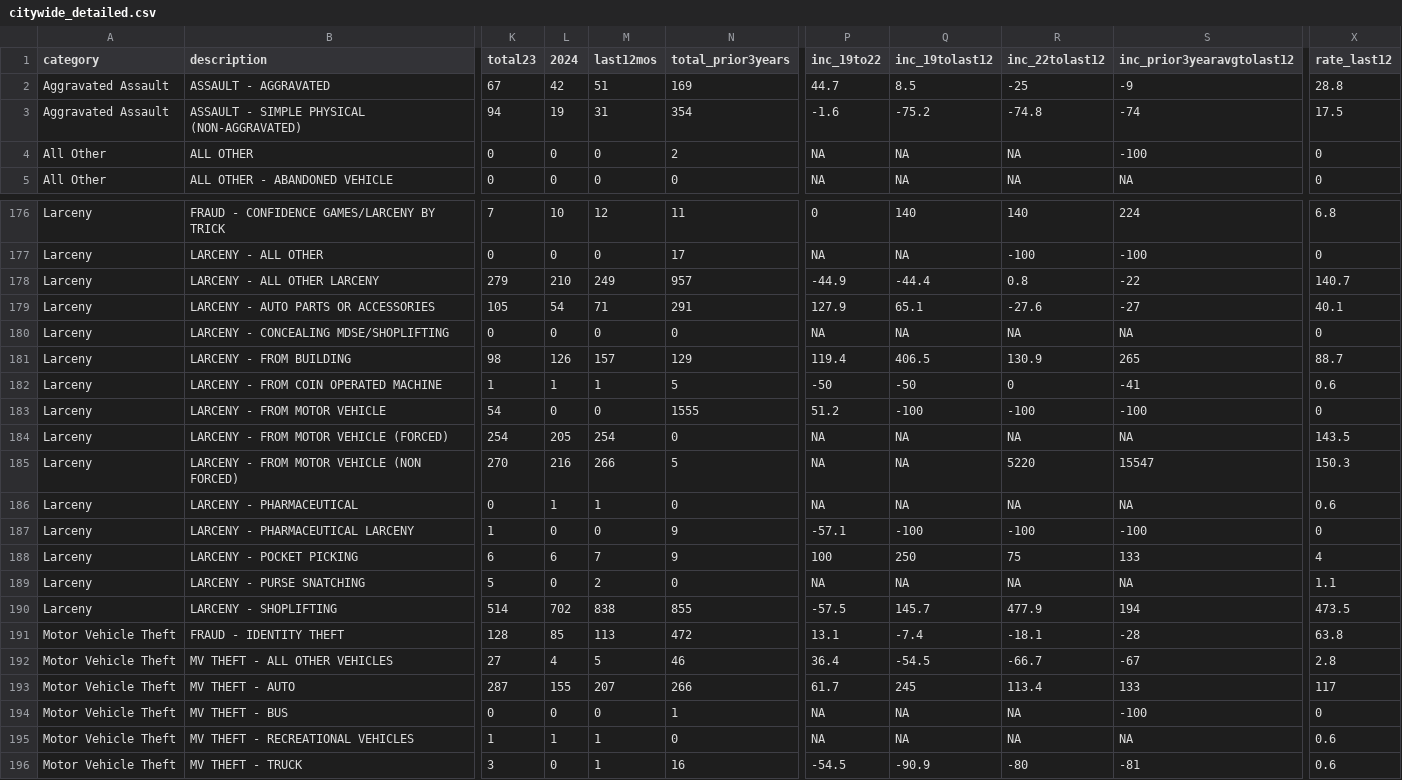
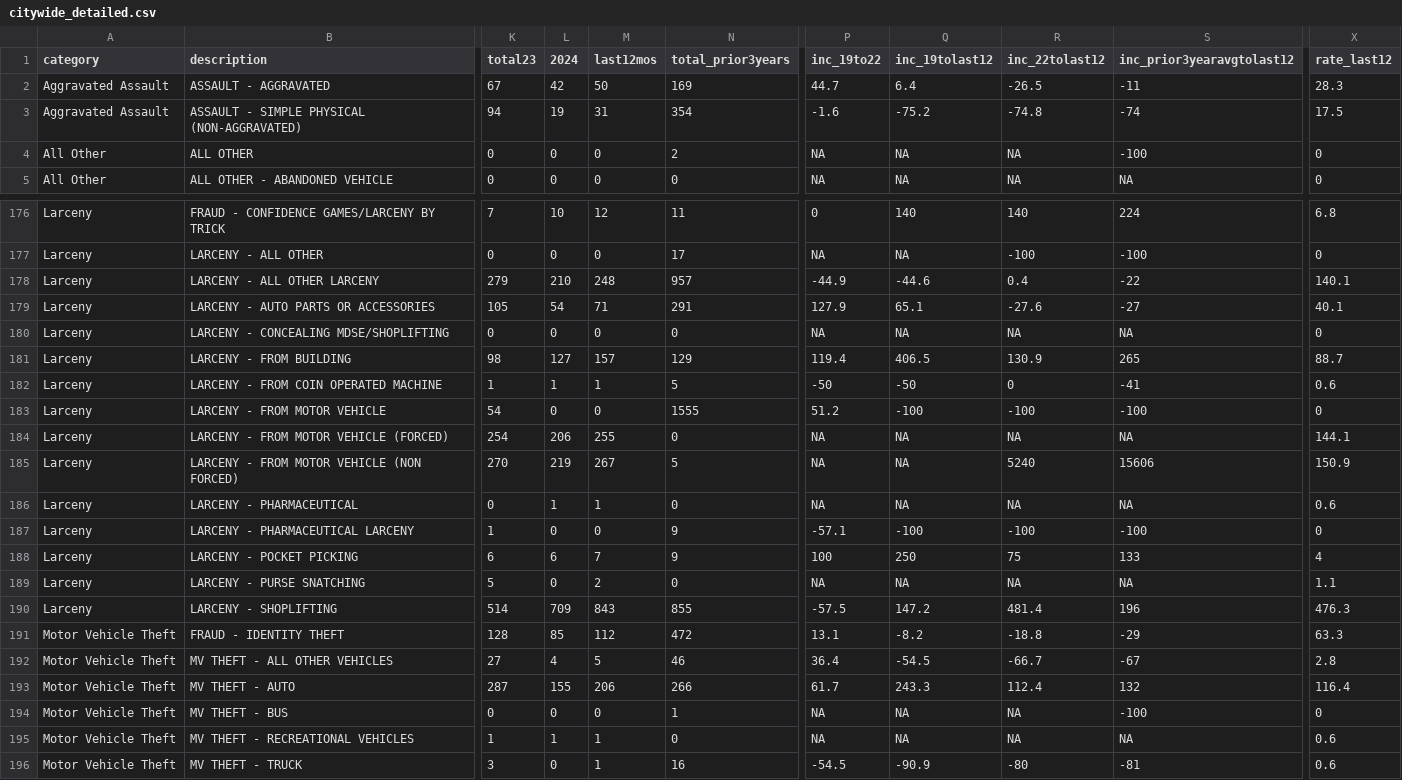
Before and after one commit to abcotvdata/safetytracker_cary, a CSV file: data/output/city/citywide_detailed.csv, drawn as a sheet; only a part is shown, gaps mark what is left out; the diff covers the shown part only; the diff names each change by its address in the sheet, - before the commit and + after, or states it on an @@ line.

Commit message:
New crime data collected

```diff
--- a/data/output/city/citywide_detailed.csv
+++ b/data/output/city/citywide_detailed.csv
-M2 (last12mos): 51
+M2 (last12mos): 50
-Q2 (inc_19tolast12): 8.5
+Q2 (inc_19tolast12): 6.4
-R2 (inc_22tolast12): -25
+R2 (inc_22tolast12): -26.5
-S2 (inc_prior3yearavgtolast12): -9
+S2 (inc_prior3yearavgtolast12): -11
-X2 (rate_last12): 28.8
+X2 (rate_last12): 28.3
-M178 (last12mos): 249
+M178 (last12mos): 248
-Q178 (inc_19tolast12): -44.4
+Q178 (inc_19tolast12): -44.6
-R178 (inc_22tolast12): 0.8
+R178 (inc_22tolast12): 0.4
-X178 (rate_last12): 140.7
+X178 (rate_last12): 140.1
-L181 (2024): 126
+L181 (2024): 127
-L184 (2024): 205
+L184 (2024): 206
-M184 (last12mos): 254
+M184 (last12mos): 255
-X184 (rate_last12): 143.5
+X184 (rate_last12): 144.1
-L185 (2024): 216
+L185 (2024): 219
-M185 (last12mos): 266
+M185 (last12mos): 267
-R185 (inc_22tolast12): 5220
+R185 (inc_22tolast12): 5240
-S185 (inc_prior3yearavgtolast12): 15547
+S185 (inc_prior3yearavgtolast12): 15606
-X185 (rate_last12): 150.3
+X185 (rate_last12): 150.9
-L190 (2024): 702
+L190 (2024): 709
-M190 (last12mos): 838
+M190 (last12mos): 843
-Q190 (inc_19tolast12): 145.7
+Q190 (inc_19tolast12): 147.2
-R190 (inc_22tolast12): 477.9
+R190 (inc_22tolast12): 481.4
-S190 (inc_prior3yearavgtolast12): 194
+S190 (inc_prior3yearavgtolast12): 196
-X190 (rate_last12): 473.5
+X190 (rate_last12): 476.3
-M191 (last12mos): 113
+M191 (last12mos): 112
-Q191 (inc_19tolast12): -7.4
+Q191 (inc_19tolast12): -8.2
-R191 (inc_22tolast12): -18.1
+R191 (inc_22tolast12): -18.8
-S191 (inc_prior3yearavgtolast12): -28
+S191 (inc_prior3yearavgtolast12): -29
-X191 (rate_last12): 63.8
+X191 (rate_last12): 63.3
-M193 (last12mos): 207
+M193 (last12mos): 206
-Q193 (inc_19tolast12): 245
+Q193 (inc_19tolast12): 243.3
-R193 (inc_22tolast12): 113.4
+R193 (inc_22tolast12): 112.4
-S193 (inc_prior3yearavgtolast12): 133
+S193 (inc_prior3yearavgtolast12): 132
-X193 (rate_last12): 117
+X193 (rate_last12): 116.4
```
Also changed, not shown: 24 edited cells elsewhere in this file, data/output/city/citywide_category.csv, data/output/districts/autothefts_district.csv, 25 other files.
